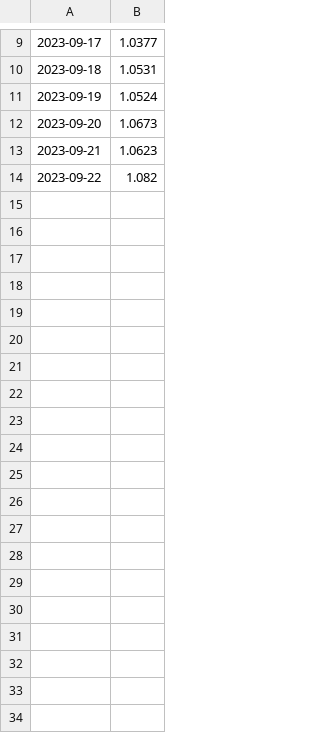
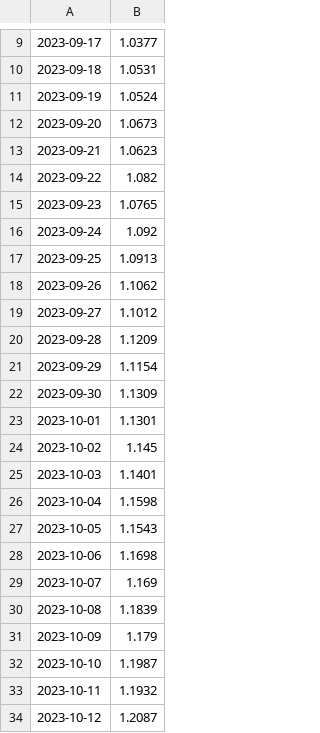
Before and after one commit to EstherYang2000/hackathon_t, a CSV file: backend/app/routes/model_output/AZ_ScanTime_Pred.csv, drawn as a sheet; only a part is shown, gaps mark what is left out; the diff covers the shown part only; the diff names each change by its address in the sheet, - before the commit and + after, or states it on an @@ line.

```diff
--- a/backend/app/routes/model_output/AZ_ScanTime_Pred.csv
+++ b/backend/app/routes/model_output/AZ_ScanTime_Pred.csv
+row 15: 2023-09-23 | 1.0765
+row 16: 2023-09-24 | 1.092
+row 17: 2023-09-25 | 1.0913
+row 18: 2023-09-26 | 1.1062
+row 19: 2023-09-27 | 1.1012
+row 20: 2023-09-28 | 1.1209
+row 21: 2023-09-29 | 1.1154
+row 22: 2023-09-30 | 1.1309
+row 23: 2023-10-01 | 1.1301
+row 24: 2023-10-02 | 1.145
+row 25: 2023-10-03 | 1.1401
+row 26: 2023-10-04 | 1.1598
+row 27: 2023-10-05 | 1.1543
+row 28: 2023-10-06 | 1.1698
+row 29: 2023-10-07 | 1.169
+row 30: 2023-10-08 | 1.1839
+row 31: 2023-10-09 | 1.179
+row 32: 2023-10-10 | 1.1987
+row 33: 2023-10-11 | 1.1932
+row 34: 2023-10-12 | 1.2087
```
Also changed, not shown: 67 added rows elsewhere in this file, backend/app/routes/model_output/HQ_ScanTime_Pred.csv, 2 other files.
